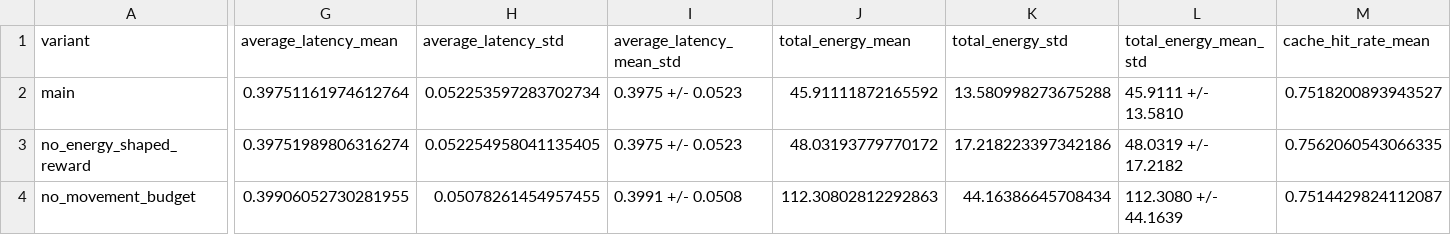
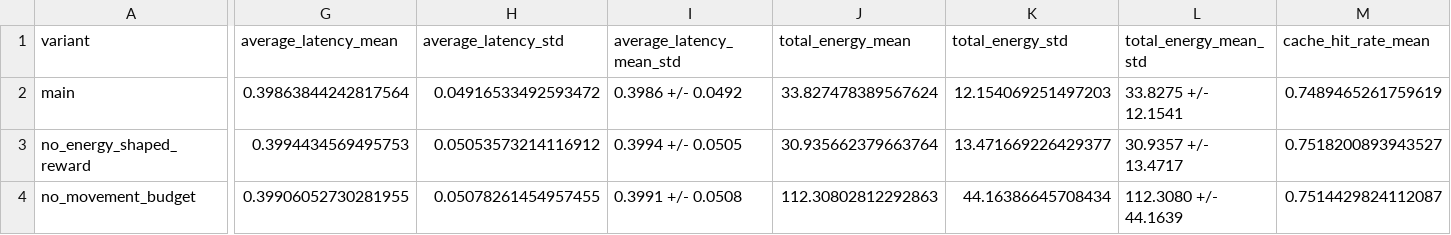
Before and after one commit to xiaobendaoke/qqqqweefadsaf, a CSV file: 第四章/results/paper_stage6/tables/table_ablation.csv, drawn as a sheet; only a part is shown, gaps mark what is left out; the diff covers the shown part only; the diff names each change by its address in the sheet, - before the commit and + after, or states it on an @@ line.

Commit message:
Update results and figures for paper stage 6
- Updated binary figures: final_ablation_energy.png, final_comparison_bars.png, final_ppo_vs_heuristic.png, final_training_energy_curve.png, final_training_return_curve.png.
- Modified ppo_vs_heuristic_multiseed_raw.json with new latency and energy metrics.
- Adjusted ppo_vs_heuristic_multiseed_summary.json to reflect updated statistics.
- Revised table_ablation.csv and table_ablation.md with new mean and standard deviation values for latency and energy.
- Updated table_ppo_vs_heuristic.csv and table_ppo_vs_heuristic.md to include revised metrics for PPO and heuristic comparisons.

```diff
--- a/第四章/results/paper_stage6/tables/table_ablation.csv
+++ b/第四章/results/paper_stage6/tables/table_ablation.csv
-G2 (average_latency_mean): 0.39751161974612764
+G2 (average_latency_mean): 0.39863844242817564
-H2 (average_latency_std): 0.052253597283702734
+H2 (average_latency_std): 0.04916533492593472
-I2 (average_latency_mean_std): 0.3975 +/- 0.0523
+I2 (average_latency_mean_std): 0.3986 +/- 0.0492
-J2 (total_energy_mean): 45.91111872165592
+J2 (total_energy_mean): 33.827478389567624
-K2 (total_energy_std): 13.580998273675288
+K2 (total_energy_std): 12.154069251497203
-L2 (total_energy_mean_std): 45.9111 +/- 13.5810
+L2 (total_energy_mean_std): 33.8275 +/- 12.1541
-M2 (cache_hit_rate_mean): 0.7518200893943527
+M2 (cache_hit_rate_mean): 0.7489465261759619
-G3 (average_latency_mean): 0.39751989806316274
+G3 (average_latency_mean): 0.3994434569495753
-H3 (average_latency_std): 0.052254958041135405
+H3 (average_latency_std): 0.05053573214116912
-I3 (average_latency_mean_std): 0.3975 +/- 0.0523
+I3 (average_latency_mean_std): 0.3994 +/- 0.0505
-J3 (total_energy_mean): 48.03193779770172
+J3 (total_energy_mean): 30.935662379663764
-K3 (total_energy_std): 17.218223397342186
+K3 (total_energy_std): 13.471669226429377
-L3 (total_energy_mean_std): 48.0319 +/- 17.2182
+L3 (total_energy_mean_std): 30.9357 +/- 13.4717
-M3 (cache_hit_rate_mean): 0.7562060543066335
+M3 (cache_hit_rate_mean): 0.7518200893943527
```
Also changed, not shown: 16 edited cells elsewhere in this file, 第四章/results/paper_stage6/tables/table_ppo_vs_heuristic.csv, 50 other files.
